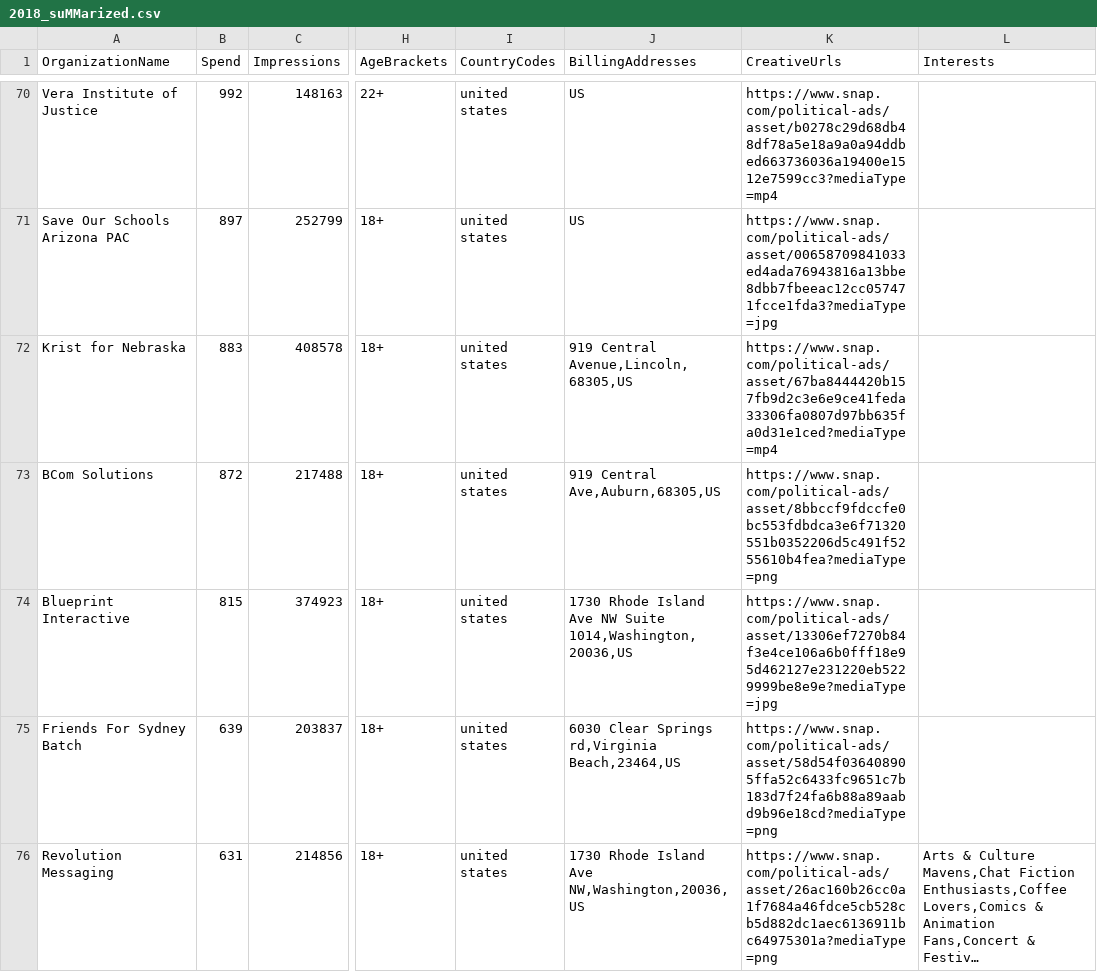
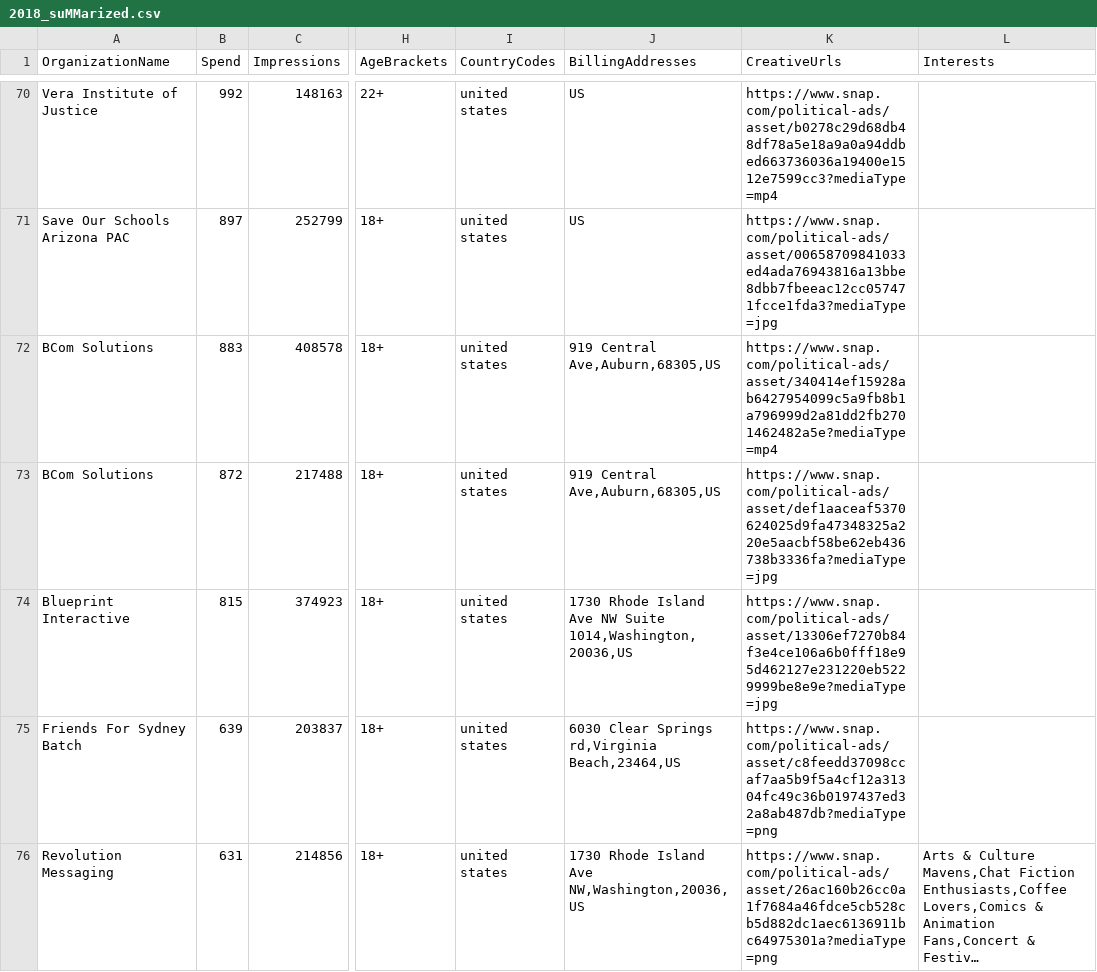
Before and after one commit to MassMove/SnapChatPoliticalAds, a CSV file: SCData/2018_suMMarized.csv, drawn as a sheet; only a part is shown, gaps mark what is left out; long unchanged cells end in …; the diff covers the shown part only; the diff names each change by its address in the sheet, - before the commit and + after, or states it on an @@ line.

Commit message:
Refactor creative urls

```diff
--- a/SCData/2018_suMMarized.csv
+++ b/SCData/2018_suMMarized.csv
-A72 (OrganizationName): Krist for Nebraska
+A72 (OrganizationName): BCom Solutions
-J72 (BillingAddresses): 919 Central Avenue,Lincoln,68305,US
+J72 (BillingAddresses): 919 Central Ave,Auburn,68305,US
-K72 (CreativeUrls): https://www.snap.com/political-ads/asset/67ba8444420b157fb9d2c3e6e9ce41feda33306fa0807d97bb635fa0d31e1ced?mediaType=mp4
+K72 (CreativeUrls): https://www.snap.com/political-ads/asset/340414ef15928ab6427954099c5a9fb8b1a796999d2a81dd2fb2701462482a5e?mediaType=mp4
-K73 (CreativeUrls): https://www.snap.com/political-ads/asset/8bbccf9fdccfe0bc553fdbdca3e6f71320551b0352206d5c491f5255610b4fea?mediaType=png
+K73 (CreativeUrls): https://www.snap.com/political-ads/asset/def1aaceaf5370624025d9fa47348325a220e5aacbf58be62eb436738b3336fa?mediaType=jpg
-K75 (CreativeUrls): https://www.snap.com/political-ads/asset/58d54f036408905ffa52c6433fc9651c7b183d7f24fa6b88a89aabd9b96e18cd?mediaType=png
+K75 (CreativeUrls): https://www.snap.com/political-ads/asset/c8feedd37098ccaf7aa5b9f5a4cf12a31304fc49c36b0197437ed32a8ab487db?mediaType=png
```
Also changed, not shown: 1 added row, 1 removed row, 1 moved row and 92 edited cells elsewhere in this file, SCData/2018.csv, SCData/2019_suMMarized.csv, 7 other files.
